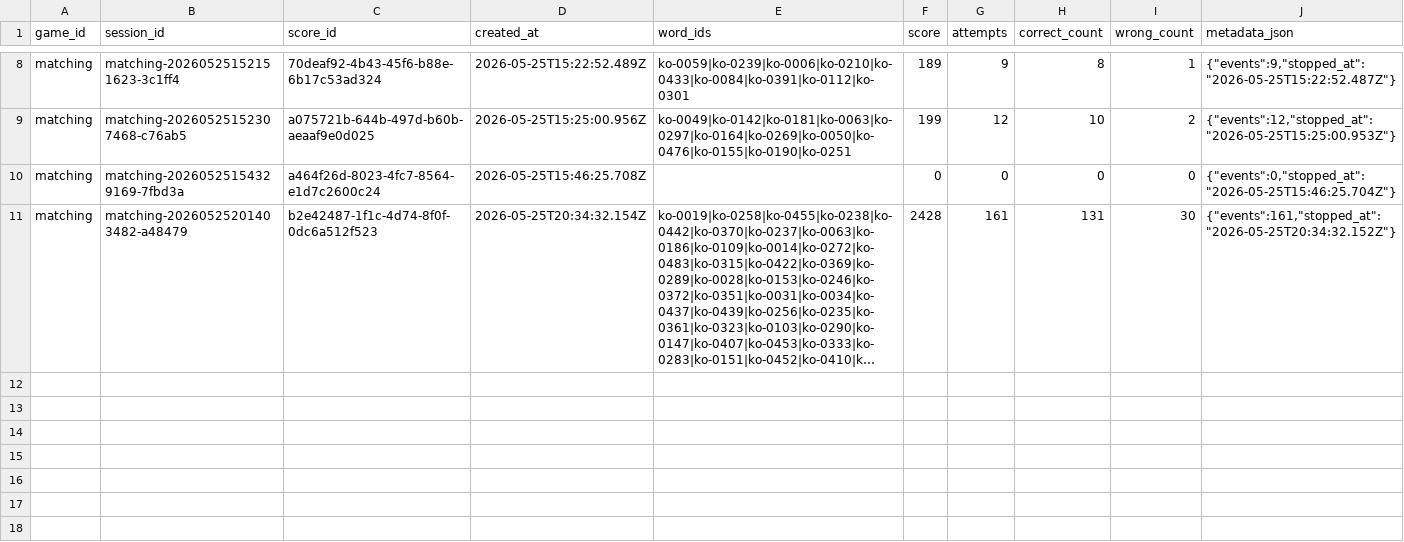
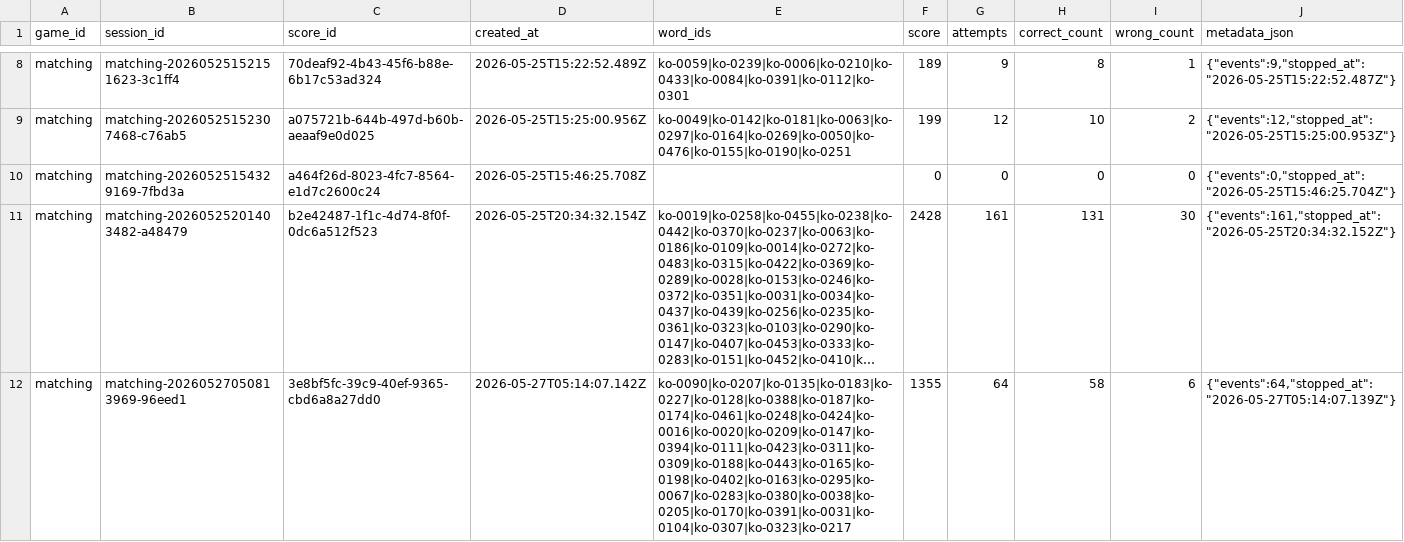
Before and after one commit to LodewijkPet/vocabulary, a CSV file: progress/game_scores.csv, drawn as a sheet; only a part is shown, gaps mark what is left out; long unchanged cells end in …; the diff names each change by its address in the sheet, - before the commit and + after, or states it on an @@ line.

```diff
--- a/progress/game_scores.csv
+++ b/progress/game_scores.csv
+row 12: matching | matching-20260527050813969-96eed1 | 3e8bf5fc-39c9-40ef-9365-cbd6a8a27dd0 | 2026-05-27T05:14:07.142Z | ko-0090|ko-0207|ko-0135|ko-0183|ko-0227|ko-0128|ko-0388|ko-0187|ko-0174|ko-0461|ko-0248|ko-0424|ko-0016|ko-0020|ko-0209|ko-0147|ko-0394|ko-0111|ko-0423|ko-0311|ko-0309|ko-0188|ko-0443|ko-0165|ko-0198|ko-0402|ko-0163|ko-0295|ko-0067|ko-0283|ko-0380|ko-0038|ko-0205|ko-0170|ko-0391|ko-0031|ko-0104|ko-0307|ko-0323|ko-0217 | 1355 | 64 | 58 | 6 | {"events":64,"stopped_at":"2026-05-27T05:14:07.139Z"}
```
Also changed, not shown: progress/games/matching_challenge_scores.csv, progress/games/matching_word_scores.csv, 6 other files.
